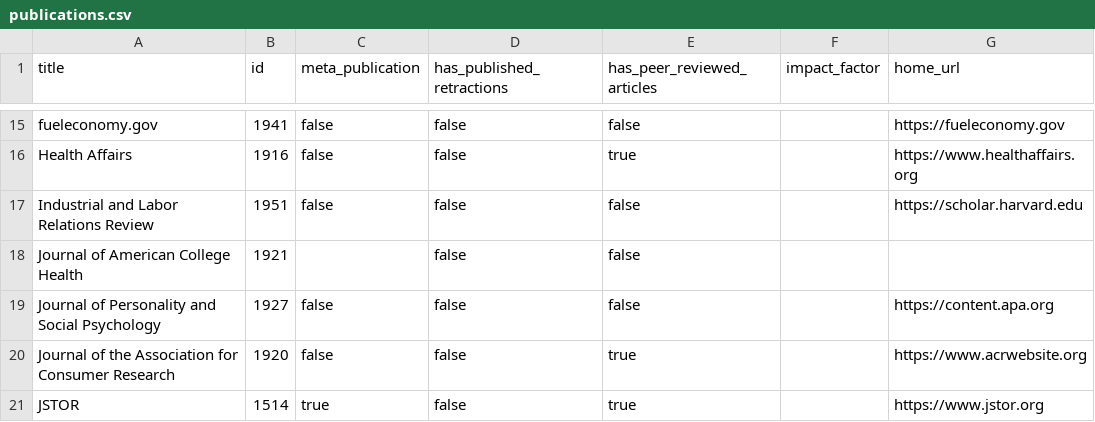
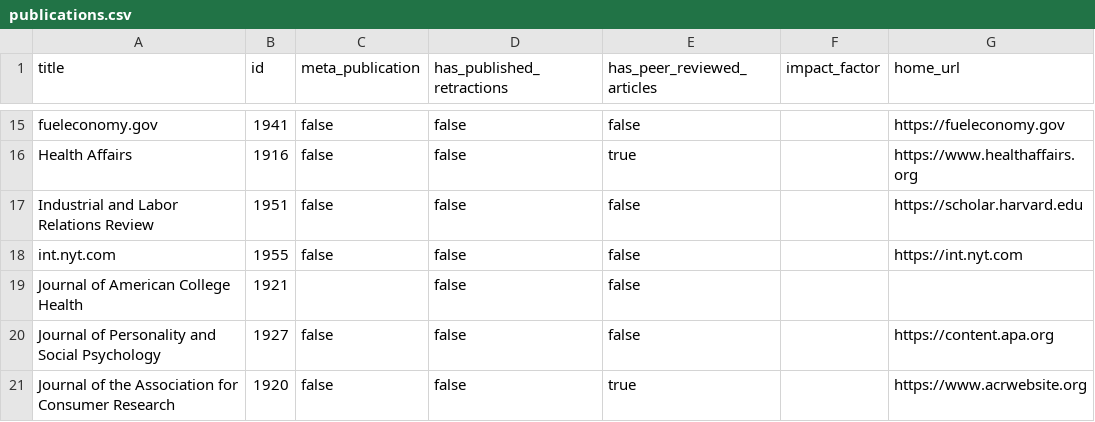
Before and after one commit to convus/legacy-convus_content, a CSV file: publications.csv, drawn as a sheet; only a part is shown, gaps mark what is left out; the shorter side is filled out with more unchanged rows; the diff names each change by its address in the sheet, - before the commit and + after, or states it on an @@ line.

```diff
--- a/publications.csv
+++ b/publications.csv
+row 18: int.nyt.com | 1955 | false | false | false |  | https://int.nyt.com
```
Also changed, not shown: tags.csv.
